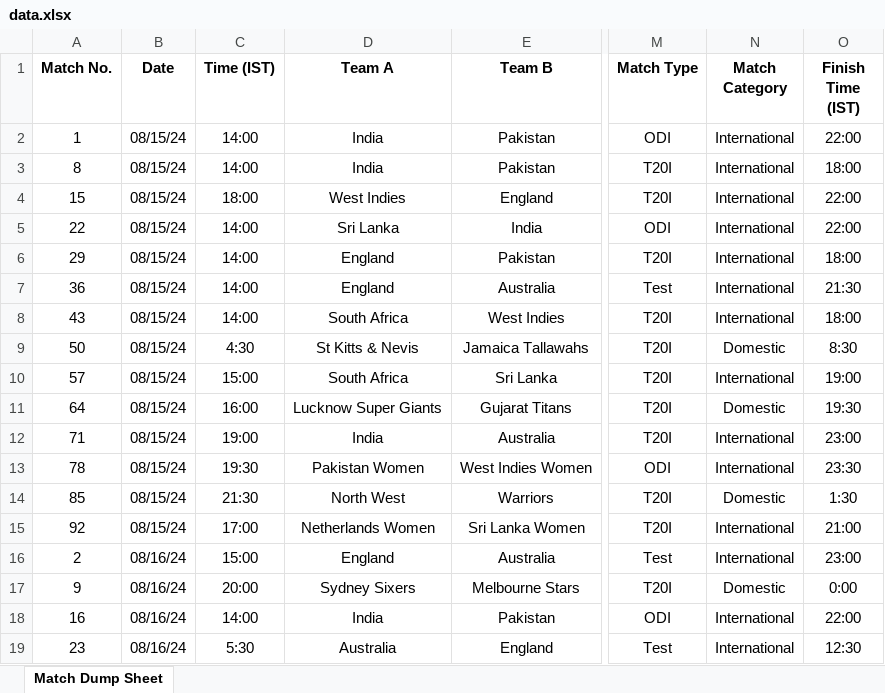
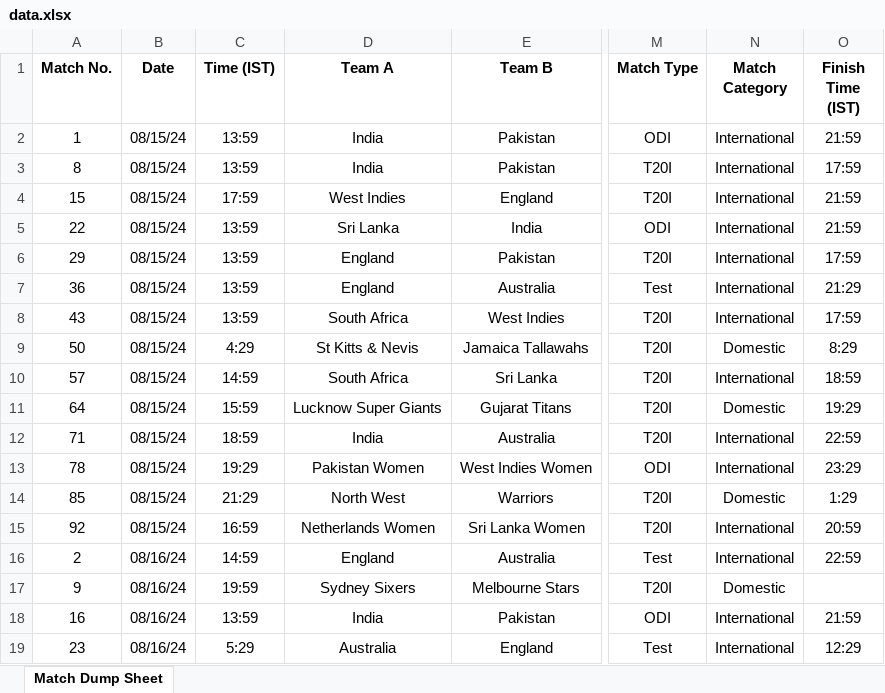
Before and after one commit to devkartikrathi/CricRadio, an Excel workbook: data.xlsx, sheet Match Dump Sheet, drawn as a sheet; only a part is shown, gaps mark what is left out; values as stored, in another font and other column widths than the file's, no borders; charts and pictures not drawn; the diff covers the shown part only; the diff names each change by its address in the sheet, - before the commit and + after, or states it on an @@ line.

```diff
--- a/data.xlsx (sheet Match Dump Sheet)
+++ b/data.xlsx (sheet Match Dump Sheet)
-C2:C3 (Time (IST)): 14:00
+C2:C3 (Time (IST)): 13:59
-O2 (Finish Time (IST)): 22:00
+O2 (Finish Time (IST)): 21:59
-O3 (Finish Time (IST)): 18:00
+O3 (Finish Time (IST)): 17:59
-C4 (Time (IST)): 18:00
+C4 (Time (IST)): 17:59
-O4:O5 (Finish Time (IST)): 22:00
+O4:O5 (Finish Time (IST)): 21:59
-C5:C8 (Time (IST)): 14:00
+C5:C8 (Time (IST)): 13:59
-O6 (Finish Time (IST)): 18:00
+O6 (Finish Time (IST)): 17:59
-O7 (Finish Time (IST)): 21:30
+O7 (Finish Time (IST)): 21:29
-O8 (Finish Time (IST)): 18:00
+O8 (Finish Time (IST)): 17:59
-C9 (Time (IST)): 4:30
+C9 (Time (IST)): 4:29
-O9 (Finish Time (IST)): 8:30
+O9 (Finish Time (IST)): 8:29
-C10 (Time (IST)): 15:00
+C10 (Time (IST)): 14:59
-O10 (Finish Time (IST)): 19:00
+O10 (Finish Time (IST)): 18:59
-C11 (Time (IST)): 16:00
+C11 (Time (IST)): 15:59
-O11 (Finish Time (IST)): 19:30
+O11 (Finish Time (IST)): 19:29
-C12 (Time (IST)): 19:00
+C12 (Time (IST)): 18:59
-O12 (Finish Time (IST)): 23:00
+O12 (Finish Time (IST)): 22:59
-C13 (Time (IST)): 19:30
+C13 (Time (IST)): 19:29
-O13 (Finish Time (IST)): 23:30
+O13 (Finish Time (IST)): 23:29
-C14 (Time (IST)): 21:30
+C14 (Time (IST)): 21:29
-O14 (Finish Time (IST)): 1:30
+O14 (Finish Time (IST)): 1:29
-C15 (Time (IST)): 17:00
+C15 (Time (IST)): 16:59
-O15 (Finish Time (IST)): 21:00
+O15 (Finish Time (IST)): 20:59
-C16 (Time (IST)): 15:00
+C16 (Time (IST)): 14:59
-O16 (Finish Time (IST)): 23:00
+O16 (Finish Time (IST)): 22:59
-C17 (Time (IST)): 20:00
+C17 (Time (IST)): 19:59
-O17 (Finish Time (IST)): 0:00
+O17 (Finish Time (IST)): (empty)
-C18 (Time (IST)): 14:00
+C18 (Time (IST)): 13:59
-O18 (Finish Time (IST)): 22:00
+O18 (Finish Time (IST)): 21:59
-C19 (Time (IST)): 5:30
+C19 (Time (IST)): 5:29
-O19 (Finish Time (IST)): 12:30
+O19 (Finish Time (IST)): 12:29
```
Also changed, not shown: 24 removed rows and 164 edited cells elsewhere in this sheet, charts or pictures, 4 other files.
